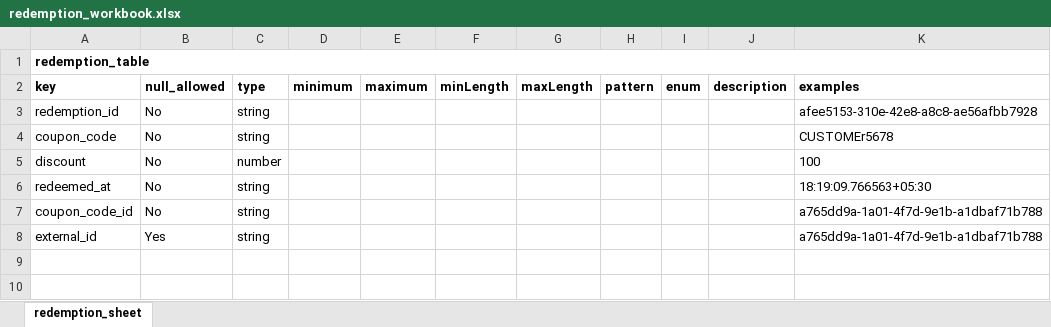
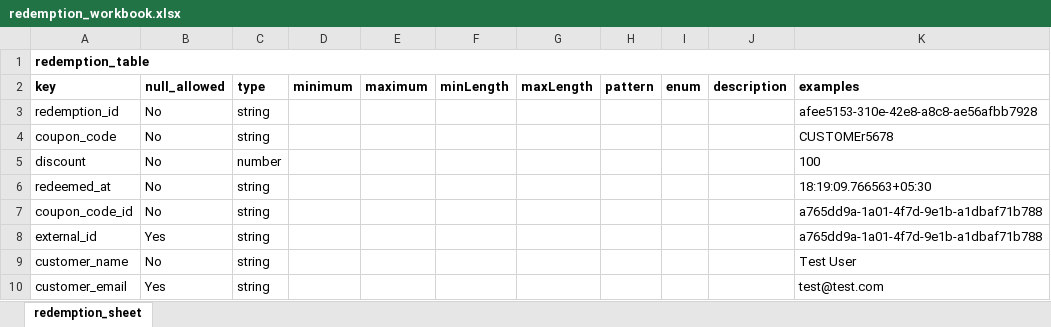
Before and after one commit to org-quicko/qpon, an Excel workbook: api/resources/excel/redemption_workbook.xlsx, sheet redemption_sheet, drawn as a sheet; values as stored, in another font and other column widths than the file's, no borders; charts and pictures not drawn; the diff names each change by its address in the sheet, - before the commit and + after, or states it on an @@ line.

Commit message:
add: filter by customer email in fetchRedemptions api, isd_code in customer entity

```diff
--- a/api/resources/excel/redemption_workbook.xlsx (sheet redemption_sheet)
+++ b/api/resources/excel/redemption_workbook.xlsx (sheet redemption_sheet)
+row 9: customer_name | No | string |  |  |  |  |  |  |  | Test User
+row 10: customer_email | Yes | string |  |  |  |  |  |  |  | test@test.com
```
Also changed, not shown: 4 other files.
